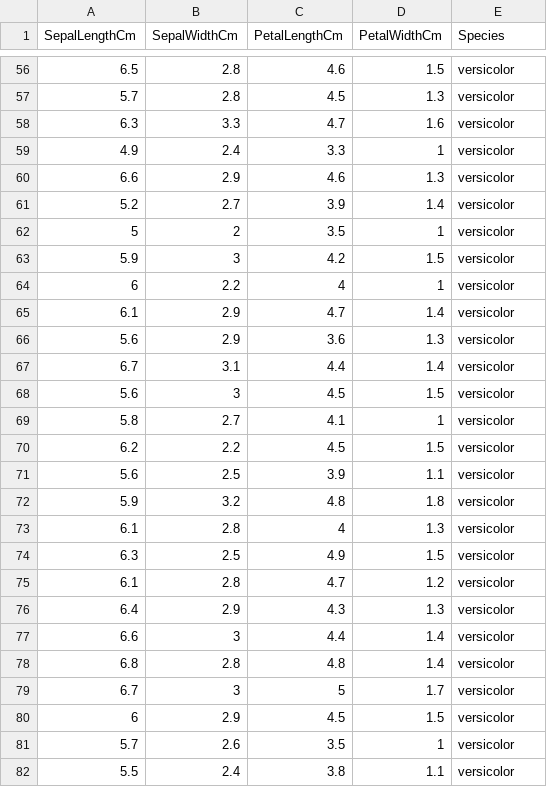
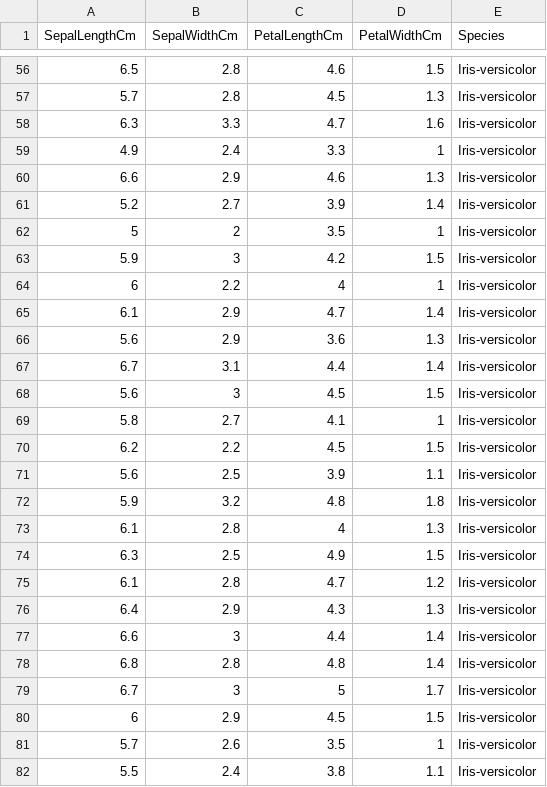
Before and after one commit to thinhemb/DecisionTreeID3, a CSV file: Iris.csv, drawn as a sheet; only a part is shown, gaps mark what is left out; the diff covers the shown part only.

```diff
--- a/Iris.csv
+++ b/Iris.csv
@@ -56,27 +56,27 @@ SepalLengthCm,SepalWidthCm,PetalLengthCm,PetalWidthCm,Species
-6.5,2.8,4.6,1.5,versicolor
-5.7,2.8,4.5,1.3,versicolor
-6.3,3.3,4.7,1.6,versicolor
-4.9,2.4,3.3,1,versicolor
-6.6,2.9,4.6,1.3,versicolor
-5.2,2.7,3.9,1.4,versicolor
-5,2,3.5,1,versicolor
-5.9,3,4.2,1.5,versicolor
-6,2.2,4,1,versicolor
-6.1,2.9,4.7,1.4,versicolor
-5.6,2.9,3.6,1.3,versicolor
-6.7,3.1,4.4,1.4,versicolor
-5.6,3,4.5,1.5,versicolor
-5.8,2.7,4.1,1,versicolor
-6.2,2.2,4.5,1.5,versicolor
-5.6,2.5,3.9,1.1,versicolor
-5.9,3.2,4.8,1.8,versicolor
-6.1,2.8,4,1.3,versicolor
-6.3,2.5,4.9,1.5,versicolor
-6.1,2.8,4.7,1.2,versicolor
-6.4,2.9,4.3,1.3,versicolor
-6.6,3,4.4,1.4,versicolor
-6.8,2.8,4.8,1.4,versicolor
-6.7,3,5,1.7,versicolor
-6,2.9,4.5,1.5,versicolor
-5.7,2.6,3.5,1,versicolor
-5.5,2.4,3.8,1.1,versicolor
+6.5,2.8,4.6,1.5,Iris-versicolor
+5.7,2.8,4.5,1.3,Iris-versicolor
+6.3,3.3,4.7,1.6,Iris-versicolor
+4.9,2.4,3.3,1,Iris-versicolor
+6.6,2.9,4.6,1.3,Iris-versicolor
+5.2,2.7,3.9,1.4,Iris-versicolor
+5,2,3.5,1,Iris-versicolor
+5.9,3,4.2,1.5,Iris-versicolor
+6,2.2,4,1,Iris-versicolor
+6.1,2.9,4.7,1.4,Iris-versicolor
+5.6,2.9,3.6,1.3,Iris-versicolor
+6.7,3.1,4.4,1.4,Iris-versicolor
+5.6,3,4.5,1.5,Iris-versicolor
+5.8,2.7,4.1,1,Iris-versicolor
+6.2,2.2,4.5,1.5,Iris-versicolor
+5.6,2.5,3.9,1.1,Iris-versicolor
+5.9,3.2,4.8,1.8,Iris-versicolor
+6.1,2.8,4,1.3,Iris-versicolor
+6.3,2.5,4.9,1.5,Iris-versicolor
+6.1,2.8,4.7,1.2,Iris-versicolor
+6.4,2.9,4.3,1.3,Iris-versicolor
+6.6,3,4.4,1.4,Iris-versicolor
+6.8,2.8,4.8,1.4,Iris-versicolor
+6.7,3,5,1.7,Iris-versicolor
+6,2.9,4.5,1.5,Iris-versicolor
+5.7,2.6,3.5,1,Iris-versicolor
+5.5,2.4,3.8,1.1,Iris-versicolor
```
Also changed, not shown: 123 edited cells elsewhere in this file, 6 other files.
